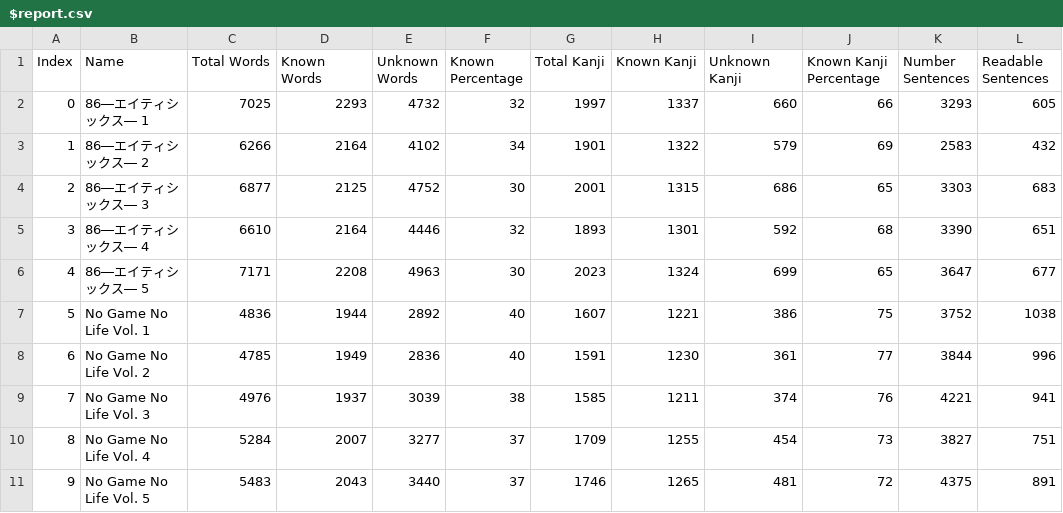
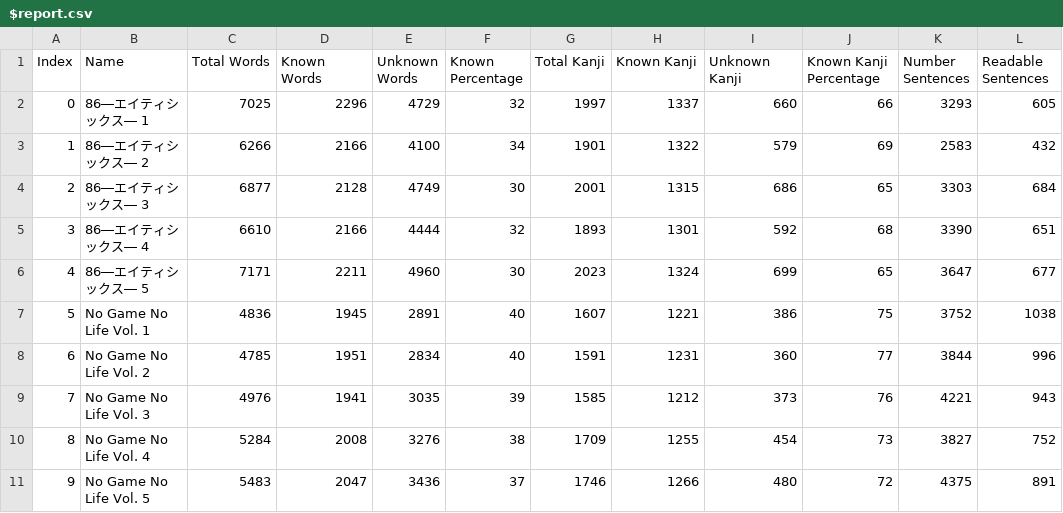
Before and after one commit to exc4l/japanese_scripts, a CSV file: LNs/$_report/$report.csv, drawn as a sheet; only a part is shown; the diff covers the shown part only; the diff names each change by its address in the sheet, - before the commit and + after, or states it on an @@ line.

```diff
--- a/LNs/$_report/$report.csv
+++ b/LNs/$_report/$report.csv
-D2 (Known Words): 2293
+D2 (Known Words): 2296
-E2 (Unknown Words): 4732
+E2 (Unknown Words): 4729
-D3 (Known Words): 2164
+D3 (Known Words): 2166
-E3 (Unknown Words): 4102
+E3 (Unknown Words): 4100
-D4 (Known Words): 2125
+D4 (Known Words): 2128
-E4 (Unknown Words): 4752
+E4 (Unknown Words): 4749
-L4 (Readable Sentences): 683
+L4 (Readable Sentences): 684
-D5 (Known Words): 2164
+D5 (Known Words): 2166
-E5 (Unknown Words): 4446
+E5 (Unknown Words): 4444
-D6 (Known Words): 2208
+D6 (Known Words): 2211
-E6 (Unknown Words): 4963
+E6 (Unknown Words): 4960
-D7 (Known Words): 1944
+D7 (Known Words): 1945
-E7 (Unknown Words): 2892
+E7 (Unknown Words): 2891
-D8 (Known Words): 1949
+D8 (Known Words): 1951
-E8 (Unknown Words): 2836
+E8 (Unknown Words): 2834
-H8 (Known Kanji): 1230
+H8 (Known Kanji): 1231
-I8 (Unknown Kanji): 361
+I8 (Unknown Kanji): 360
-D9 (Known Words): 1937
+D9 (Known Words): 1941
-E9 (Unknown Words): 3039
+E9 (Unknown Words): 3035
-F9 (Known Percentage): 38
+F9 (Known Percentage): 39
-H9 (Known Kanji): 1211
+H9 (Known Kanji): 1212
-I9 (Unknown Kanji): 374
+I9 (Unknown Kanji): 373
-L9 (Readable Sentences): 941
+L9 (Readable Sentences): 943
-D10 (Known Words): 2007
+D10 (Known Words): 2008
-E10 (Unknown Words): 3277
+E10 (Unknown Words): 3276
-F10 (Known Percentage): 37
+F10 (Known Percentage): 38
-L10 (Readable Sentences): 751
+L10 (Readable Sentences): 752
-D11 (Known Words): 2043
+D11 (Known Words): 2047
-E11 (Unknown Words): 3440
+E11 (Unknown Words): 3436
-H11 (Known Kanji): 1265
+H11 (Known Kanji): 1266
-I11 (Unknown Kanji): 481
+I11 (Unknown Kanji): 480
```
Also changed, not shown: 166 edited cells elsewhere in this file, 6 other files.
